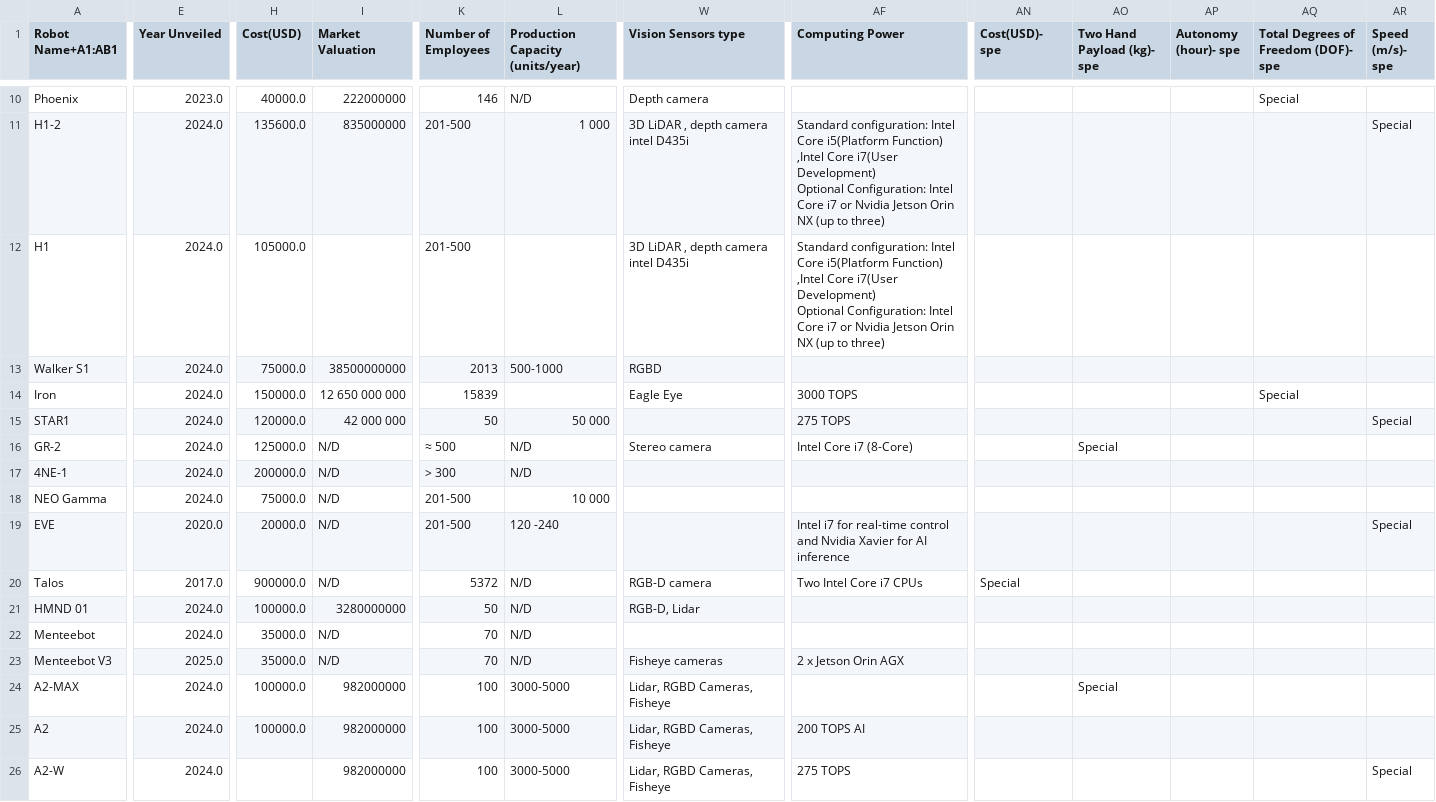
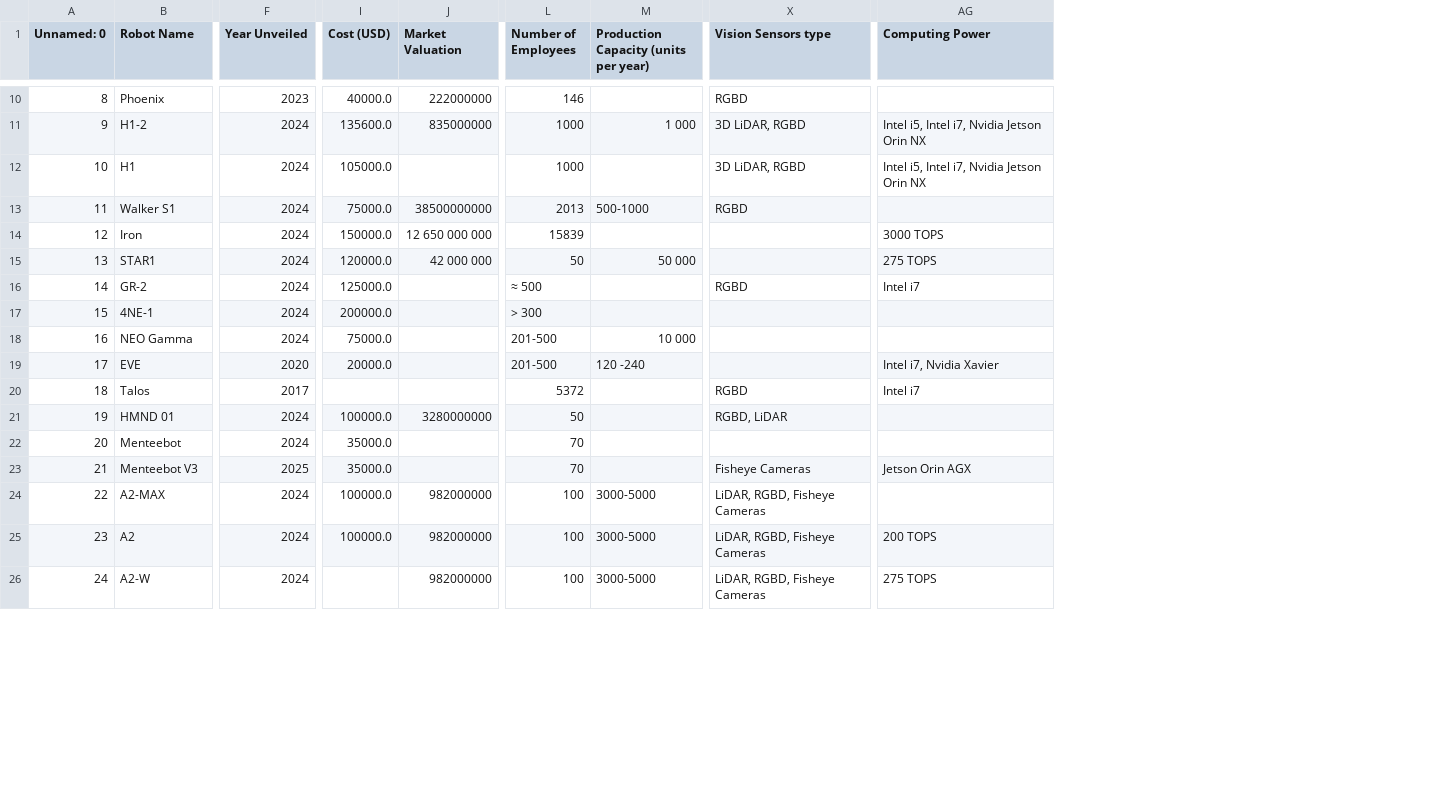
Before and after one commit to MyriamA6/robotic-watch-app, a CSV file: data/updated_humanoid_data.csv, drawn as a sheet; only a part is shown, gaps mark what is left out; removed rows and columns are numbered as before the commit, all else as after; ↵ is a line break in a cell; the diff covers the shown part only; the diff names each change by its address in the sheet, - before the commit and + after, or states it on an @@ line.

```diff
--- a/data/updated_humanoid_data.csv
+++ b/data/updated_humanoid_data.csv
+column A (Unnamed: 0), rows 10-26: 8 | 9 | 10 | 11 | 12 | 13 | 14 | 15 | 16 | 17 | 18 | 19 | 20 | 21 | 22 | 23 | 24
-column AN (Cost(USD)- spe), row 20: Special
-column AO (Two Hand Payload (kg)- spe), rows 16-24: Special |  |  |  |  |  |  |  | Special
-column AP (Autonomy (hour)- spe), empty
-column AQ, row 1: Total Degrees of Freedom (DOF)- spe; rows 10-14: Special |  |  |  | Special
-column AR (Speed (m/s)- spe), rows 11-26: Special |  |  |  | Special |  |  |  | Special |  |  |  |  |  |  | Special
-B1: Robot Name+A1:AB1
+B1: Robot Name
-I1: Cost(USD)
+I1: Cost (USD)
-M1: Production Capacity (units/year)
+M1: Production Capacity (units per year)
-F10 (Year Unveiled): 2023.0
+F10 (Year Unveiled): 2023
-M10: N/D
+M10: (empty)
-X10 (Vision Sensors type): Depth camera
+X10 (Vision Sensors type): RGBD
-F11:F18 (Year Unveiled): 2024.0
+F11:F18 (Year Unveiled): 2024
-L11:L12 (Number of Employees): 201-500
+L11:L12 (Number of Employees): 1000
-X11:X12 (Vision Sensors type): 3D LiDAR , depth camera intel D435i
+X11:X12 (Vision Sensors type): 3D LiDAR, RGBD
-AG11:AG12 (Computing Power): Standard configuration: Intel Core i5(Platform Function) ,Intel Core i7(User Development) ↵ Optional Configuration: Intel Core i7 or Nvidia Jetson Orin NX (up to three)
+AG11:AG12 (Computing Power): Intel i5, Intel i7, Nvidia Jetson Orin NX
-X14 (Vision Sensors type): Eagle Eye
+X14 (Vision Sensors type): (empty)
-J16:J20 (Market Valuation): N/D
+J16:J20 (Market Valuation): (empty)
-M16:M17: N/D
+M16:M17: (empty)
-X16 (Vision Sensors type): Stereo camera
+X16 (Vision Sensors type): RGBD
-AG16 (Computing Power): Intel Core i7 (8-Core)
+AG16 (Computing Power): Intel i7
-F19 (Year Unveiled): 2020.0
+F19 (Year Unveiled): 2020
-AG19 (Computing Power): Intel i7 for real-time control and Nvidia Xavier for AI inference
+AG19 (Computing Power): Intel i7, Nvidia Xavier
-F20 (Year Unveiled): 2017.0
+F20 (Year Unveiled): 2017
-I20 (Cost (USD)): 900000.0
+I20 (Cost (USD)): (empty)
-M20:M23: N/D
+M20:M23: (empty)
-X20 (Vision Sensors type): RGB-D camera
+X20 (Vision Sensors type): RGBD
-AG20 (Computing Power): Two Intel Core i7 CPUs
+AG20 (Computing Power): Intel i7
-F21:F22 (Year Unveiled): 2024.0
+F21:F22 (Year Unveiled): 2024
-X21 (Vision Sensors type): RGB-D, Lidar
+X21 (Vision Sensors type): RGBD, LiDAR
-J22:J23 (Market Valuation): N/D
+J22:J23 (Market Valuation): (empty)
-F23 (Year Unveiled): 2025.0
+F23 (Year Unveiled): 2025
-X23 (Vision Sensors type): Fisheye cameras
+X23 (Vision Sensors type): Fisheye Cameras
-AG23 (Computing Power): 2 x Jetson Orin AGX
+AG23 (Computing Power): Jetson Orin AGX
-F24:F26 (Year Unveiled): 2024.0
+F24:F26 (Year Unveiled): 2024
-X24:X26 (Vision Sensors type): Lidar, RGBD Cameras, Fisheye
+X24:X26 (Vision Sensors type): LiDAR, RGBD, Fisheye Cameras
-AG25 (Computing Power): 200 TOPS AI
+AG25 (Computing Power): 200 TOPS
```
Also changed, not shown: 80 edited cells elsewhere in this file, data/humanoids_data.csv, 12 other files.
